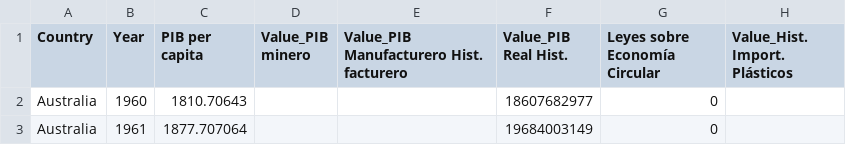
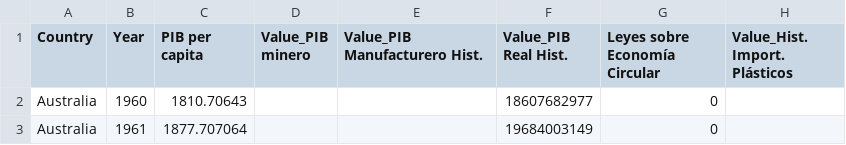
Before and after one commit to swaagedd/estimacionesco2, a CSV file: dfredneuronal3.csv, drawn as a sheet; only a part is shown; the diff names each change by its address in the sheet, - before the commit and + after, or states it on an @@ line.

Commit message:
Update dfredneuronal3.csv

```diff
--- a/dfredneuronal3.csv
+++ b/dfredneuronal3.csv
-E1: Value_PIB Manufacturero Hist. facturero
+E1: Value_PIB Manufacturero Hist.
```
